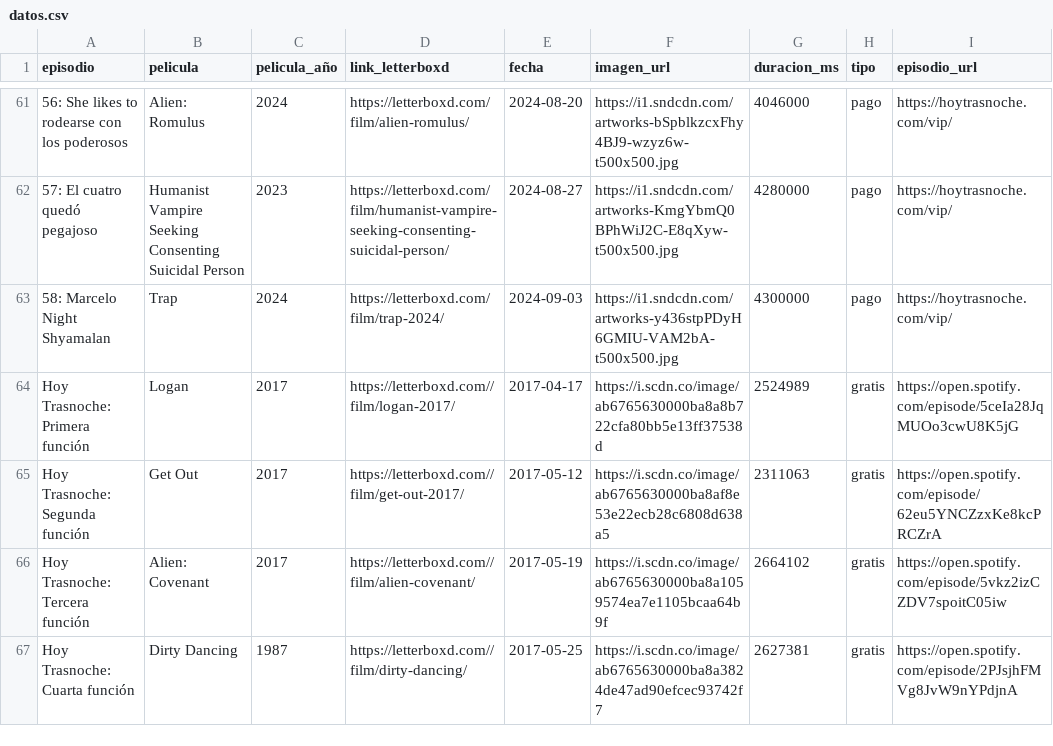
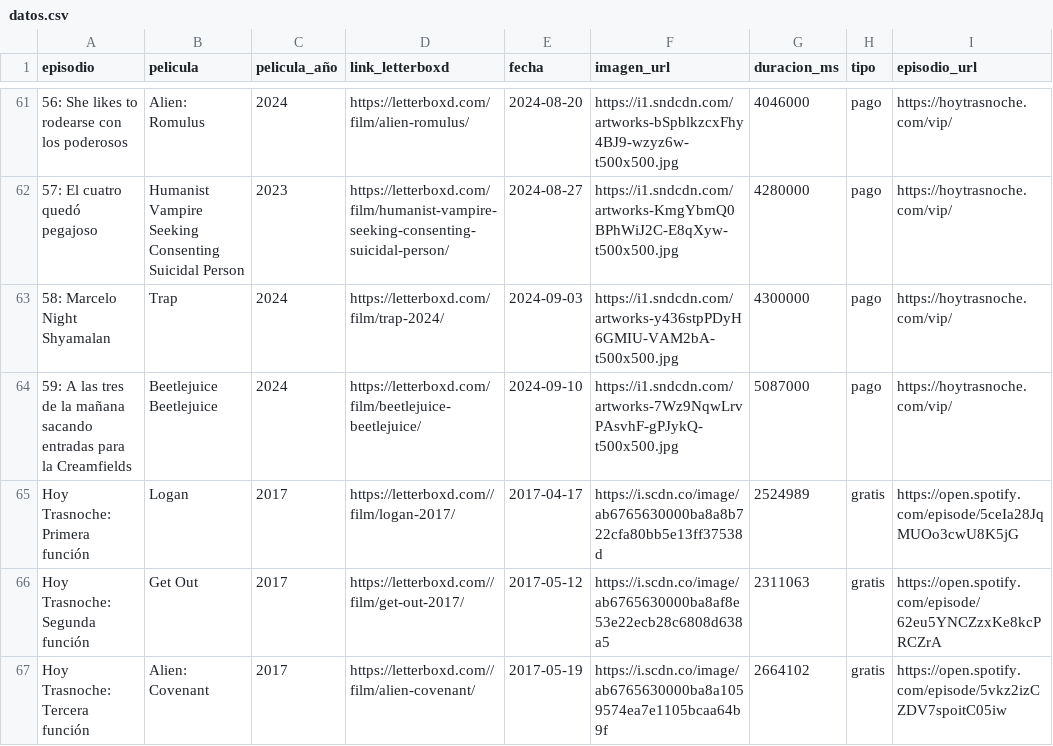
Before and after one commit to vhgauto/ht.buscador, a CSV file: datos/datos.csv, drawn as a sheet; only a part is shown, gaps mark what is left out; the shorter side is filled out with more unchanged rows.

```diff
--- a/datos/datos.csv
+++ b/datos/datos.csv
@@ -63,2 +63,3 @@ episodio,pelicula,pelicula_año,link_letterboxd,fecha,imagen_url,duracion_ms,tip
 58: Marcelo Night Shyamalan,Trap,2024,https://letterboxd.com/film/trap-2024/,2024-09-03,https://i1.sndcdn.com/artworks-y436stpPDyH6GMIU-VAM2bA-t500x500.jpg,4300000,pago,https://hoytrasnoche.com/vip/
+59: A las tres de la mañana sacando entradas para la Creamfields,Beetlejuice Beetlejuice,2024,https://letterboxd.com/film/beetlejuice-beetlejuice/,2024-09-10,https://i1.sndcdn.com/artworks-7Wz9NqwLrvPAsvhF-gPJykQ-t500x500.jpg,5087000,pago,https://hoytrasnoche.com/vip/
 Hoy Trasnoche: Primera función,Logan,2017,https://letterboxd.com//film/logan-2017/,2017-04-17,https://i.scdn.co/image/ab6765630000ba8a8b722cfa80bb5e13ff37538d,2524989,gratis,https://open.spotify.com/episode/5ceIa28JqMUOo3cwU8K5jG
```
Also changed, not shown: 1 other file.
